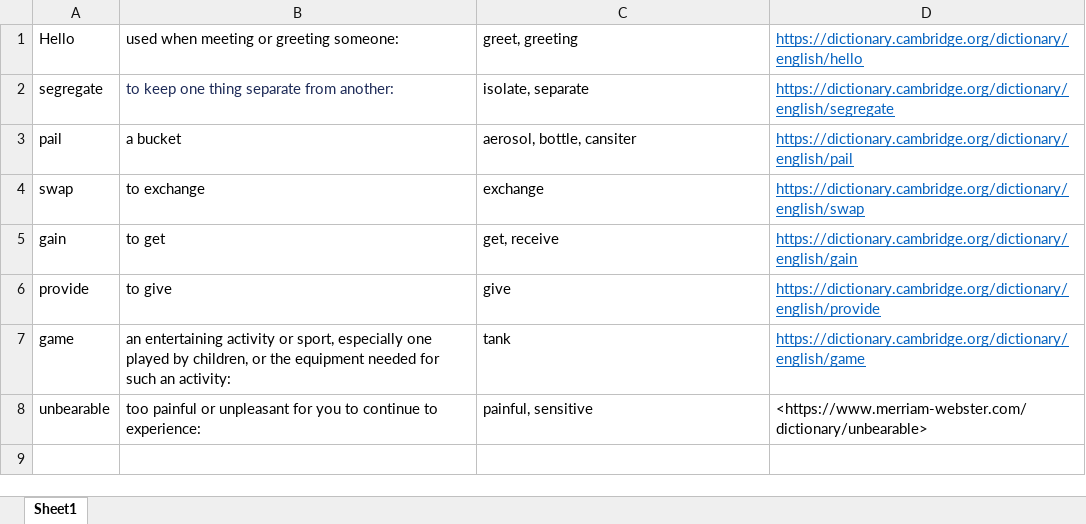
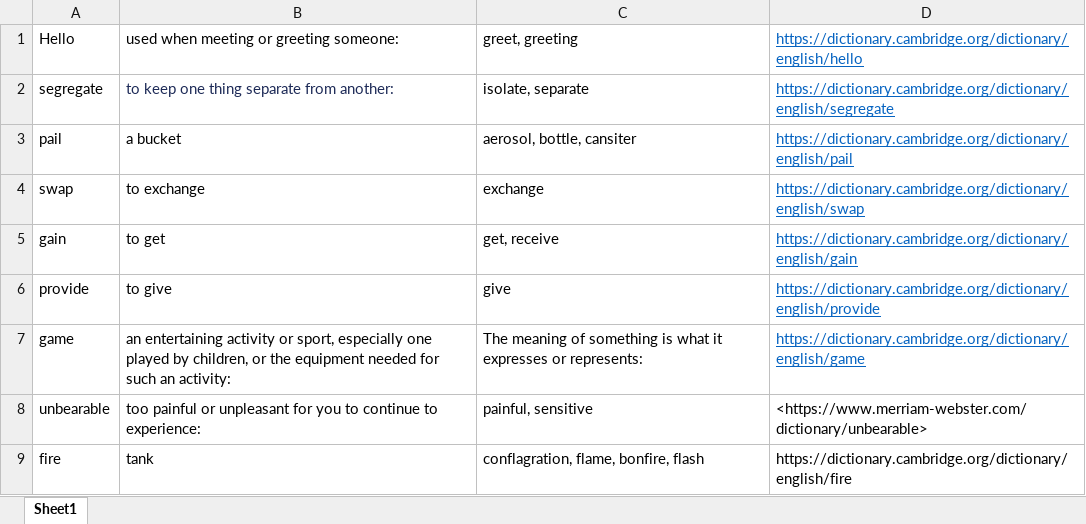
Before and after one commit to hirototakao/meaning-teller, an Excel workbook: meaning-teller.xlsx, sheet Sheet1, drawn as a sheet; values as stored, in another font and other column widths than the file's, no borders; the diff names each change by its address in the sheet, - before the commit and + after, or states it on an @@ line.

```diff
--- a/meaning-teller.xlsx (sheet Sheet1)
+++ b/meaning-teller.xlsx (sheet Sheet1)
-C7: tank
+C7: The meaning of something is what it expresses or represents:
+row 9: fire | tank | conflagration, flame, bonfire, flash | https://dictionary.cambridge.org/dictionary/english/fire
```
Also changed, not shown: 11 other files.
